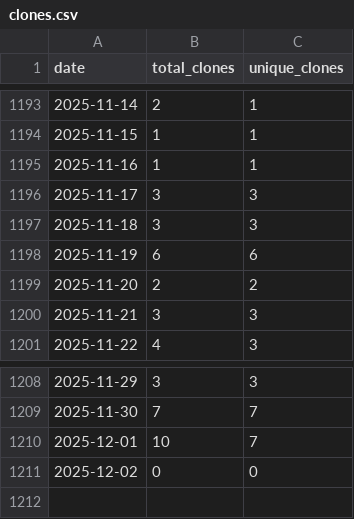
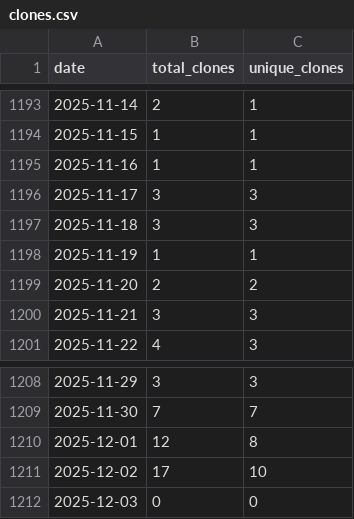
Before and after one commit to wumphlett/COMP-2710, a CSV file: .traffic/clones.csv, drawn as a sheet; only a part is shown, gaps mark what is left out.

Commit message:
Updating repository traffic

```diff
--- a/.traffic/clones.csv
+++ b/.traffic/clones.csv
@@ -1197,3 +1197,3 @@ date,total_clones,unique_clones
 2025-11-18,3,3
-2025-11-19,6,6
+2025-11-19,1,1
 2025-11-20,2,2
@@ -1209,3 +1209,4 @@ date,total_clones,unique_clones
 2025-11-30,7,7
-2025-12-01,10,7
-2025-12-02,0,0
+2025-12-01,12,8
+2025-12-02,17,10
+2025-12-03,0,0
```
Also changed, not shown: .traffic/views.csv, 3 other files.
